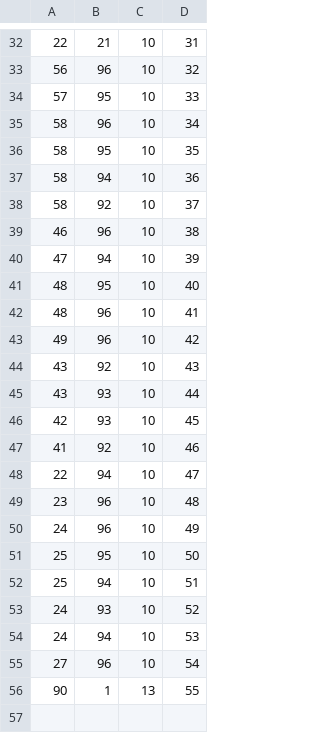
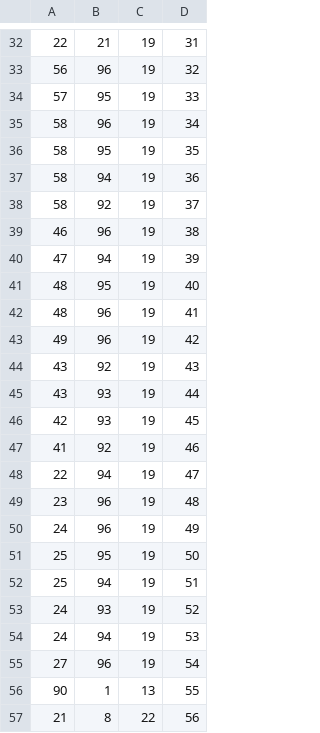
Before and after one commit to leoblions/Demise-2000, a CSV file: leveldata/widget000.csv, drawn as a sheet; only a part is shown, gaps mark what is left out; the diff covers the shown part only.

```diff
--- a/leveldata/widget000.csv
+++ b/leveldata/widget000.csv
@@ -32,25 +32,26 @@
-22,21,10,31
-56,96,10,32
-57,95,10,33
-58,96,10,34
-58,95,10,35
-58,94,10,36
-58,92,10,37
-46,96,10,38
-47,94,10,39
-48,95,10,40
-48,96,10,41
-49,96,10,42
-43,92,10,43
-43,93,10,44
-42,93,10,45
-41,92,10,46
-22,94,10,47
-23,96,10,48
-24,96,10,49
-25,95,10,50
-25,94,10,51
-24,93,10,52
-24,94,10,53
-27,96,10,54
+22,21,19,31
+56,96,19,32
+57,95,19,33
+58,96,19,34
+58,95,19,35
+58,94,19,36
+58,92,19,37
+46,96,19,38
+47,94,19,39
+48,95,19,40
+48,96,19,41
+49,96,19,42
+43,92,19,43
+43,93,19,44
+42,93,19,45
+41,92,19,46
+22,94,19,47
+23,96,19,48
+24,96,19,49
+25,95,19,50
+25,94,19,51
+24,93,19,52
+24,94,19,53
+27,96,19,54
 90,1,13,55
+21,8,22,56
```
Also changed, not shown: 28 edited cells elsewhere in this file, leveldata/decor000.csv, leveldata/map000.csv, 45 other files.
